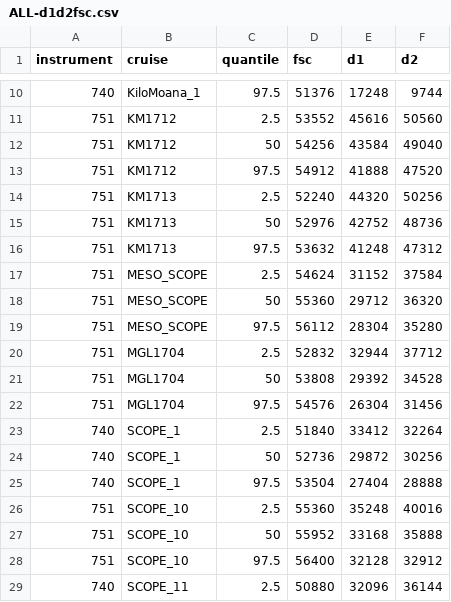
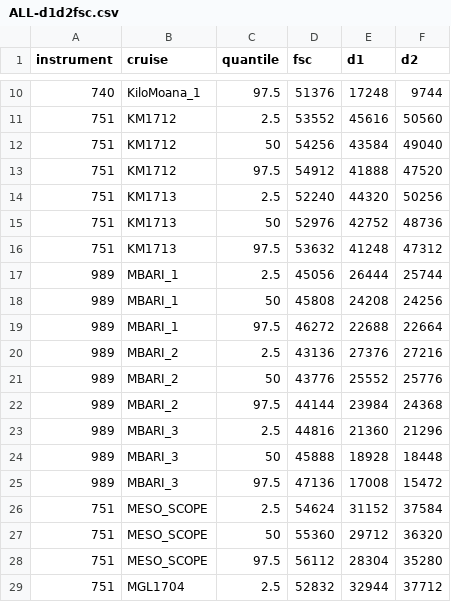
Before and after one commit to armbrustlab/seaflow-filter, a CSV file: ALL-d1d2fsc.csv, drawn as a sheet; only a part is shown, gaps mark what is left out; the shorter side is filled out with more unchanged rows; the diff names each change by its address in the sheet, - before the commit and + after, or states it on an @@ line.

```diff
--- a/ALL-d1d2fsc.csv
+++ b/ALL-d1d2fsc.csv
+row 17: 989 | MBARI_1 | 2.5 | 45056 | 26444 | 25744
+row 18: 989 | MBARI_1 | 50 | 45808 | 24208 | 24256
+row 19: 989 | MBARI_1 | 97.5 | 46272 | 22688 | 22664
+row 20: 989 | MBARI_2 | 2.5 | 43136 | 27376 | 27216
+row 21: 989 | MBARI_2 | 50 | 43776 | 25552 | 25776
+row 22: 989 | MBARI_2 | 97.5 | 44144 | 23984 | 24368
+row 23: 989 | MBARI_3 | 2.5 | 44816 | 21360 | 21296
+row 24: 989 | MBARI_3 | 50 | 45888 | 18928 | 18448
+row 25: 989 | MBARI_3 | 97.5 | 47136 | 17008 | 15472
```
Also changed, not shown: ALL-filterparams.csv, 7 other files.
